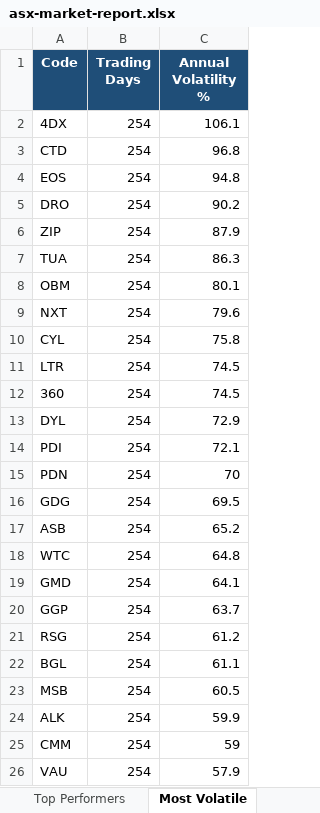
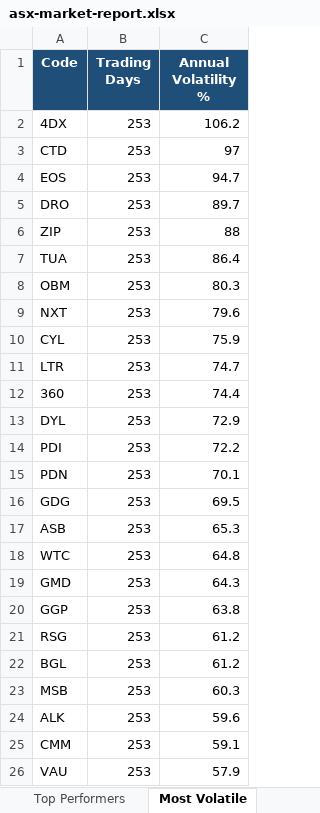
Before and after one commit to anurag7171/asx-market-analytics, an Excel workbook: reports/asx-market-report.xlsx, sheet Most Volatile, drawn as a sheet; values as stored, in another font and other column widths than the file's, no borders; conditional formats not drawn; the diff names each change by its address in the sheet, - before the commit and + after, or states it on an @@ line.

```diff
--- a/reports/asx-market-report.xlsx (sheet Most Volatile)
+++ b/reports/asx-market-report.xlsx (sheet Most Volatile)
-B2:B26 (Trading Days): 254
+B2:B26 (Trading Days): 253
-C2 (Annual Volatility %): 106.1
+C2 (Annual Volatility %): 106.2
-C3 (Annual Volatility %): 96.8
+C3 (Annual Volatility %): 97
-C4 (Annual Volatility %): 94.8
+C4 (Annual Volatility %): 94.7
-C5 (Annual Volatility %): 90.2
+C5 (Annual Volatility %): 89.7
-C6 (Annual Volatility %): 87.9
+C6 (Annual Volatility %): 88
-C7 (Annual Volatility %): 86.3
+C7 (Annual Volatility %): 86.4
-C8 (Annual Volatility %): 80.1
+C8 (Annual Volatility %): 80.3
-C10 (Annual Volatility %): 75.8
+C10 (Annual Volatility %): 75.9
-C11 (Annual Volatility %): 74.5
+C11 (Annual Volatility %): 74.7
-C12 (Annual Volatility %): 74.5
+C12 (Annual Volatility %): 74.4
-C14 (Annual Volatility %): 72.1
+C14 (Annual Volatility %): 72.2
-C15 (Annual Volatility %): 70
+C15 (Annual Volatility %): 70.1
-C17 (Annual Volatility %): 65.2
+C17 (Annual Volatility %): 65.3
-C19 (Annual Volatility %): 64.1
+C19 (Annual Volatility %): 64.3
-C20 (Annual Volatility %): 63.7
+C20 (Annual Volatility %): 63.8
-C22 (Annual Volatility %): 61.1
+C22 (Annual Volatility %): 61.2
-C23 (Annual Volatility %): 60.5
+C23 (Annual Volatility %): 60.3
-C24 (Annual Volatility %): 59.9
+C24 (Annual Volatility %): 59.6
-C25 (Annual Volatility %): 59
+C25 (Annual Volatility %): 59.1
```
Also changed, not shown: sheet Top Performers, sheet Sector Returns, sheet Max Drawdown, sheet Sector Turnover, 2 other files.
